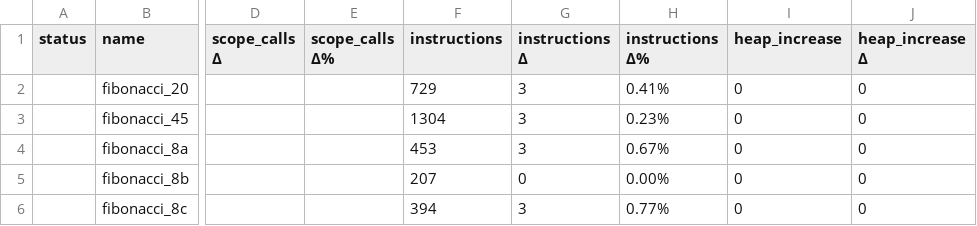
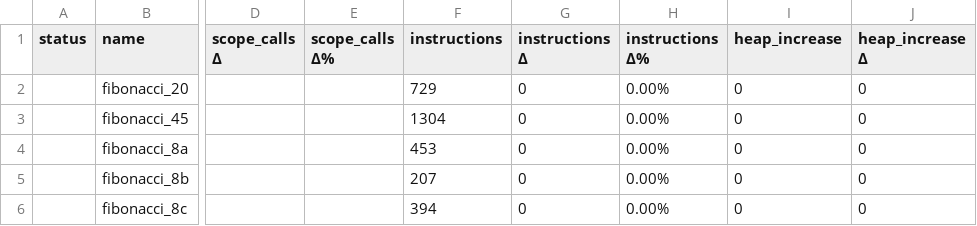
Before and after one commit to dfinity/canbench, a CSV file: examples/fibonacci/canbench_results.csv, drawn as a sheet; only a part is shown, gaps mark what is left out; the diff names each change by its address in the sheet, - before the commit and + after, or states it on an @@ line.

```diff
--- a/examples/fibonacci/canbench_results.csv
+++ b/examples/fibonacci/canbench_results.csv
-G2:G4 (instructions Δ): 3
+G2:G4 (instructions Δ): 0
-H2 (instructions Δ%): 0.41%
+H2 (instructions Δ%): 0.00%
-H3 (instructions Δ%): 0.23%
+H3 (instructions Δ%): 0.00%
-H4 (instructions Δ%): 0.67%
+H4 (instructions Δ%): 0.00%
-G6 (instructions Δ): 3
+G6 (instructions Δ): 0
-H6 (instructions Δ%): 0.77%
+H6 (instructions Δ%): 0.00%
```
Also changed, not shown: examples/btreemap_vs_hashmap/canbench_results.csv, 7 other files.
